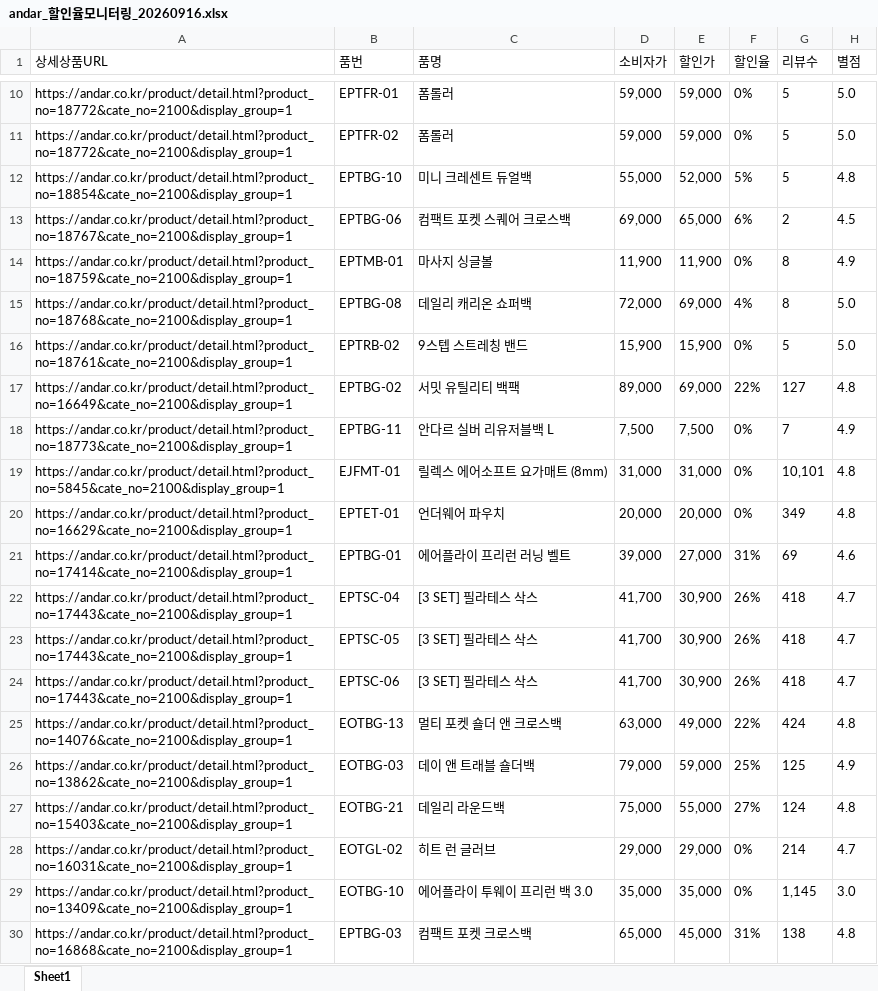
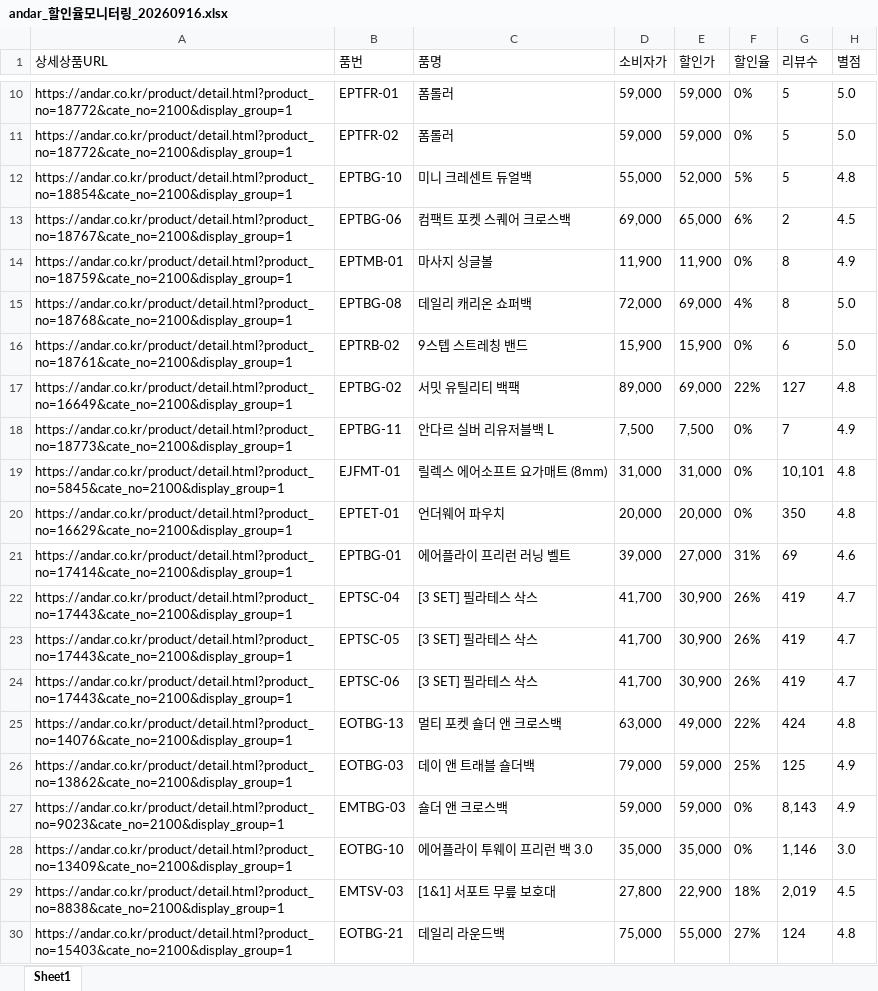
Before and after one commit to yupee-pretty/andar-scrape, an Excel workbook: results/andar_할인율모니터링_20260916.xlsx, sheet Sheet1, drawn as a sheet; only a part is shown, gaps mark what is left out; the shorter side is filled out with more unchanged rows; values as stored, in another font and other column widths than the file's, no borders; removed rows and columns are numbered as before the commit, all else as after; the diff covers the shown part only; the diff names each change by its address in the sheet, - before the commit and + after, or states it on an @@ line.

```diff
--- a/results/andar_할인율모니터링_20260916.xlsx (sheet Sheet1)
+++ b/results/andar_할인율모니터링_20260916.xlsx (sheet Sheet1)
-G16 (리뷰수): 5
+G16 (리뷰수): 6
-G20 (리뷰수): 349
+G20 (리뷰수): 350
-G22:G24 (리뷰수): 418
+G22:G24 (리뷰수): 419
+row 27: https://andar.co.kr/product/detail.html?product_no=9023&cate_no=2100&display_group=1 | EMTBG-03 | 숄더 앤 크로스백 | 59,000 | 59,000 | 0% | 8,143 | 4.9
+row 28: https://andar.co.kr/product/detail.html?product_no=13409&cate_no=2100&display_group=1 | EOTBG-10 | 에어플라이 투웨이 프리런 백 3.0 | 35,000 | 35,000 | 0% | 1,146 | 3.0
@@ row 33 moved to row 29: https://andar.co.kr/product/detail.html?… @@
-row 28: https://andar.co.kr/product/detail.html?product_no=16031&cate_no=2100&display_group=1 | EOTGL-02 | 히트 런 글러브 | 29,000 | 29,000 | 0% | 214 | 4.7
-row 29: https://andar.co.kr/product/detail.html?product_no=13409&cate_no=2100&display_group=1 | EOTBG-10 | 에어플라이 투웨이 프리런 백 3.0 | 35,000 | 35,000 | 0% | 1,145 | 3.0
```
Also changed, not shown: 21 added rows, 21 removed rows, 65 moved rows and 8 edited cells elsewhere in this sheet.
